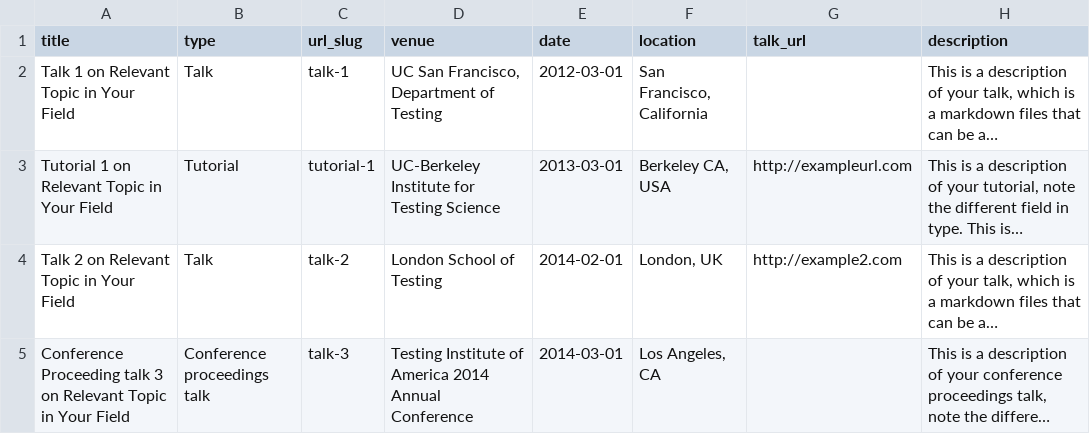
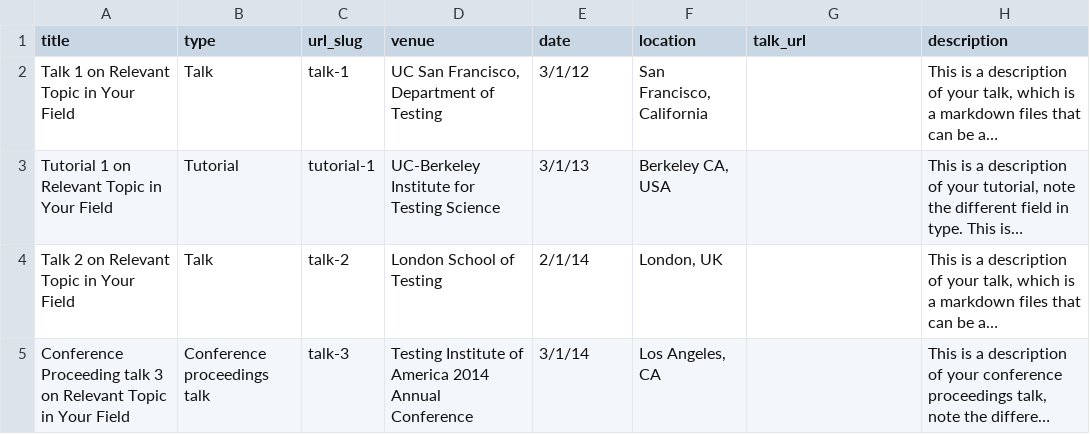
Before and after one commit to academicpages/academicpages.github.io, a TSV file: markdown_generator/talks.tsv, drawn as a sheet; long unchanged cells end in …; the diff names each change by its address in the sheet, - before the commit and + after, or states it on an @@ line.

```diff
--- a/markdown_generator/talks.tsv
+++ b/markdown_generator/talks.tsv
-E2 (date): 2012-03-01
+E2 (date): 3/1/12
-E3 (date): 2013-03-01
+E3 (date): 3/1/13
-G3 (talk_url): http://exampleurl.com
+G3 (talk_url): (empty)
-E4 (date): 2014-02-01
+E4 (date): 2/1/14
-G4 (talk_url): http://example2.com
+G4 (talk_url): (empty)
-E5 (date): 2014-03-01
+E5 (date): 3/1/14
```
Also changed, not shown: 3 other files.
